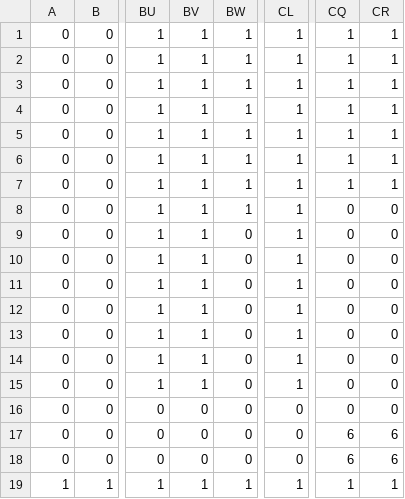
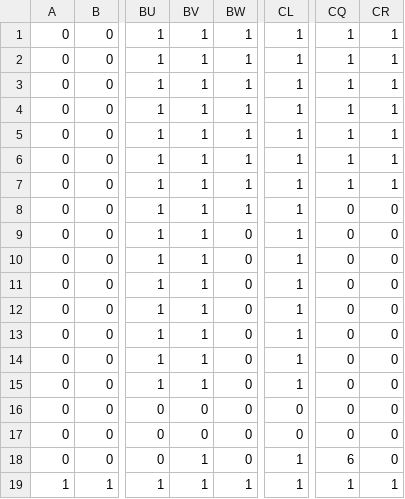
Before and after one commit to fuzisann/orochi, a CSV file: スターチェリー/ステージ1完成.csv, drawn as a sheet; only a part is shown, gaps mark what is left out; the diff names each change by its address in the sheet, - before the commit and + after, or states it on an @@ line.

```diff
--- a/スターチェリー/ステージ1完成.csv
+++ b/スターチェリー/ステージ1完成.csv
-CQ17: 6
+CQ17: 0
-CR17:CR18: 6
+CR17:CR18: 0
-BV18: 0
+BV18: 1
-CL18: 0
+CL18: 1
```
Also changed, not shown: 10 other files.
